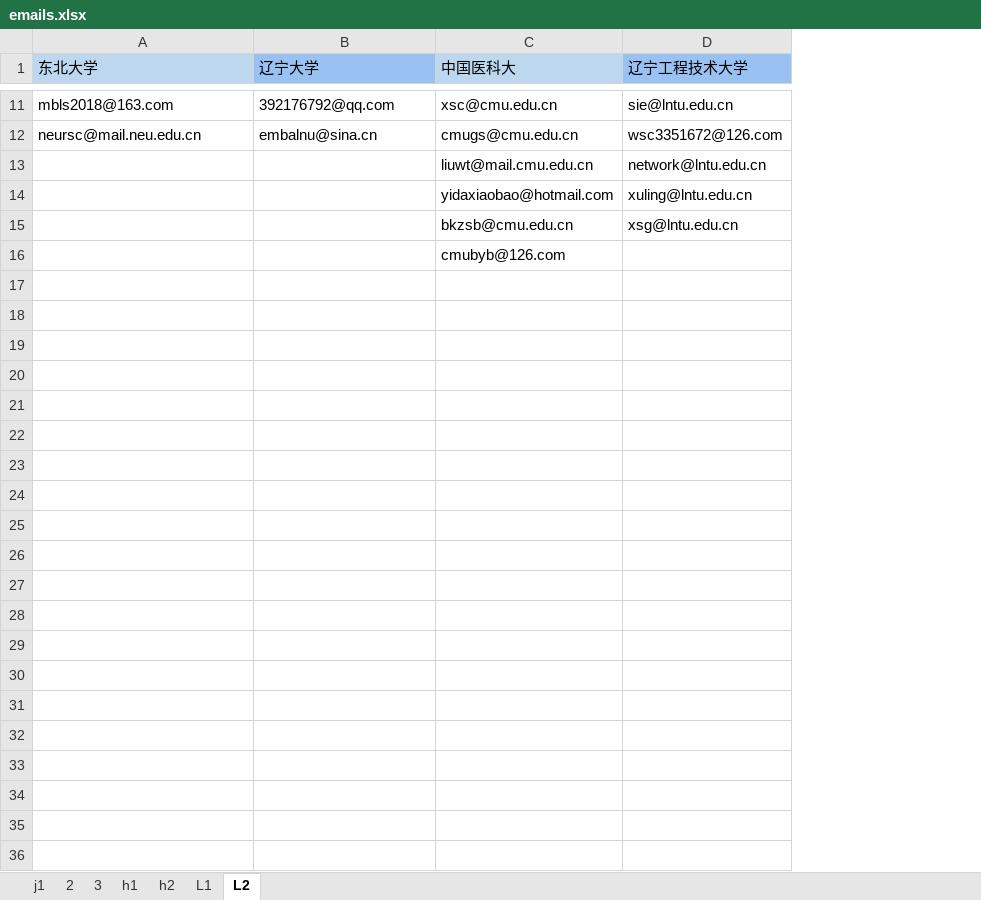
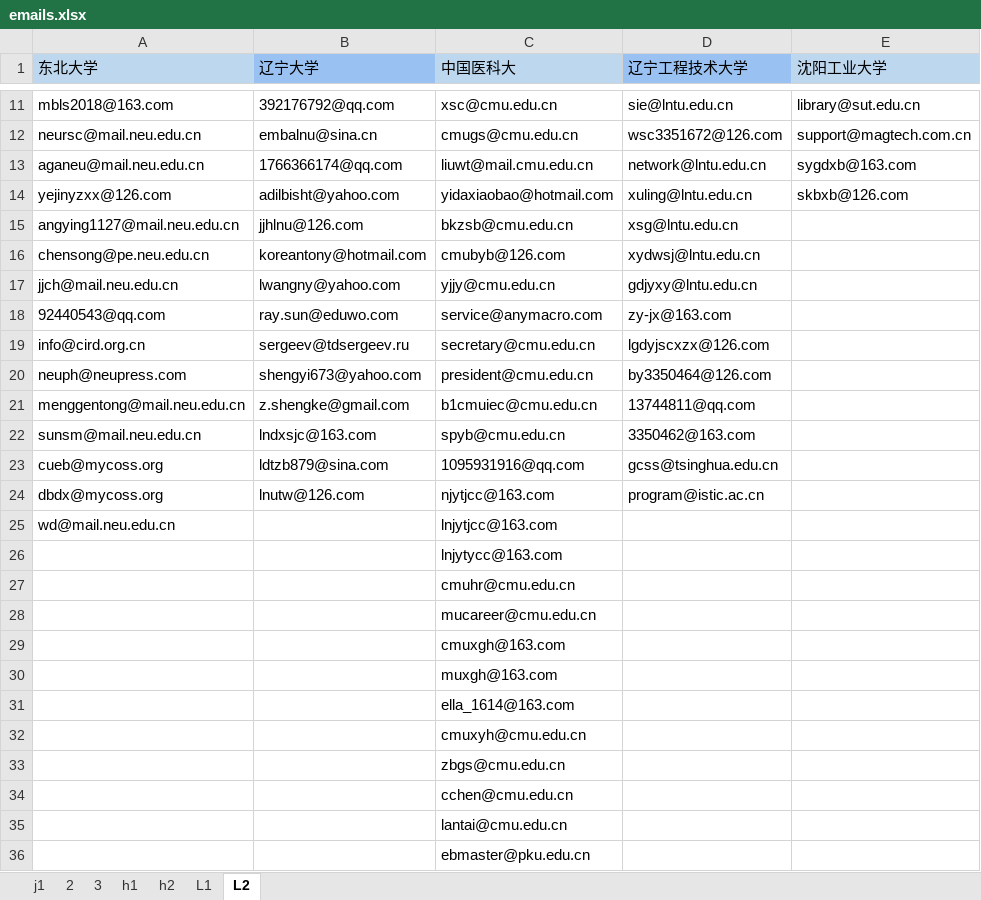
Before and after one commit to MrFIFA2016/emails, an Excel workbook: emails.xlsx, sheet L2, drawn as a sheet; only a part is shown, gaps mark what is left out; values as stored, in another font and other column widths than the file's, no borders; the diff covers the shown part only; the diff names each change by its address in the sheet, - before the commit and + after, or states it on an @@ line.

```diff
--- a/emails.xlsx (sheet L2)
+++ b/emails.xlsx (sheet L2)
+column E (沈阳工业大学), rows 11-14: library@sut.edu.cn | support@magtech.com.cn | sygdxb@163.com | skbxb@126.com
-A13 (东北大学): (empty)
+A13 (东北大学): aganeu@mail.neu.edu.cn
-B13 (辽宁大学): (empty)
+B13 (辽宁大学): 1766366174@qq.com
-A14 (东北大学): (empty)
+A14 (东北大学): yejinyzxx@126.com
-B14 (辽宁大学): (empty)
+B14 (辽宁大学): adilbisht@yahoo.com
-A15 (东北大学): (empty)
+A15 (东北大学): angying1127@mail.neu.edu.cn
-B15 (辽宁大学): (empty)
+B15 (辽宁大学): jjhlnu@126.com
-A16 (东北大学): (empty)
+A16 (东北大学): chensong@pe.neu.edu.cn
-B16 (辽宁大学): (empty)
+B16 (辽宁大学): koreantony@hotmail.com
-D16 (辽宁工程技术大学): (empty)
+D16 (辽宁工程技术大学): xydwsj@lntu.edu.cn
+row 17: jjch@mail.neu.edu.cn | lwangny@yahoo.com | yjjy@cmu.edu.cn | gdjyxy@lntu.edu.cn
+row 18: 92440543@qq.com | ray.sun@eduwo.com | service@anymacro.com | zy-jx@163.com
+row 19: info@cird.org.cn | sergeev@tdsergeev.ru | secretary@cmu.edu.cn | lgdyjscxzx@126.com
+row 20: neuph@neupress.com | shengyi673@yahoo.com | president@cmu.edu.cn | by3350464@126.com
+row 21: menggentong@mail.neu.edu.cn | z.shengke@gmail.com | b1cmuiec@cmu.edu.cn | 13744811@qq.com
+row 22: sunsm@mail.neu.edu.cn | lndxsjc@163.com | spyb@cmu.edu.cn | 3350462@163.com
+row 23: cueb@mycoss.org | ldtzb879@sina.com | 1095931916@qq.com | gcss@tsinghua.edu.cn
+row 24: dbdx@mycoss.org | lnutw@126.com | njytjcc@163.com | program@istic.ac.cn
+row 25: wd@mail.neu.edu.cn |  | lnjytjcc@163.com
+row 26:  |  | lnjytycc@163.com
+row 27:  |  | cmuhr@cmu.edu.cn
+row 28:  |  | mucareer@cmu.edu.cn
+row 29:  |  | cmuxgh@163.com
+row 30:  |  | muxgh@163.com
+row 31:  |  | ella_1614@163.com
+row 32:  |  | cmuxyh@cmu.edu.cn
+row 33:  |  | zbgs@cmu.edu.cn
+row 34:  |  | cchen@cmu.edu.cn
+row 35:  |  | lantai@cmu.edu.cn
+row 36:  |  | ebmaster@pku.edu.cn
```
Also changed, not shown: cell formats elsewhere in this sheet.
